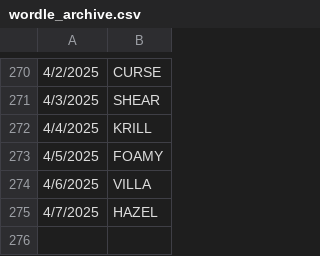
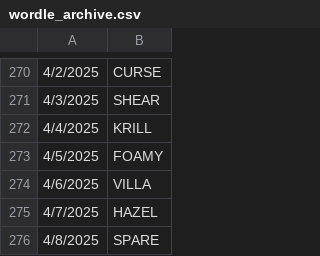
Before and after one commit to deda-72/WORDLE-archive, a CSV file: wordle_archive.csv, drawn as a sheet; only a part is shown, gaps mark what is left out.

Commit message:
Update wordle_archive.csv

```diff
--- a/wordle_archive.csv
+++ b/wordle_archive.csv
@@ -275 +275,2 @@
 4/7/2025,HAZEL
+4/8/2025,SPARE
```
